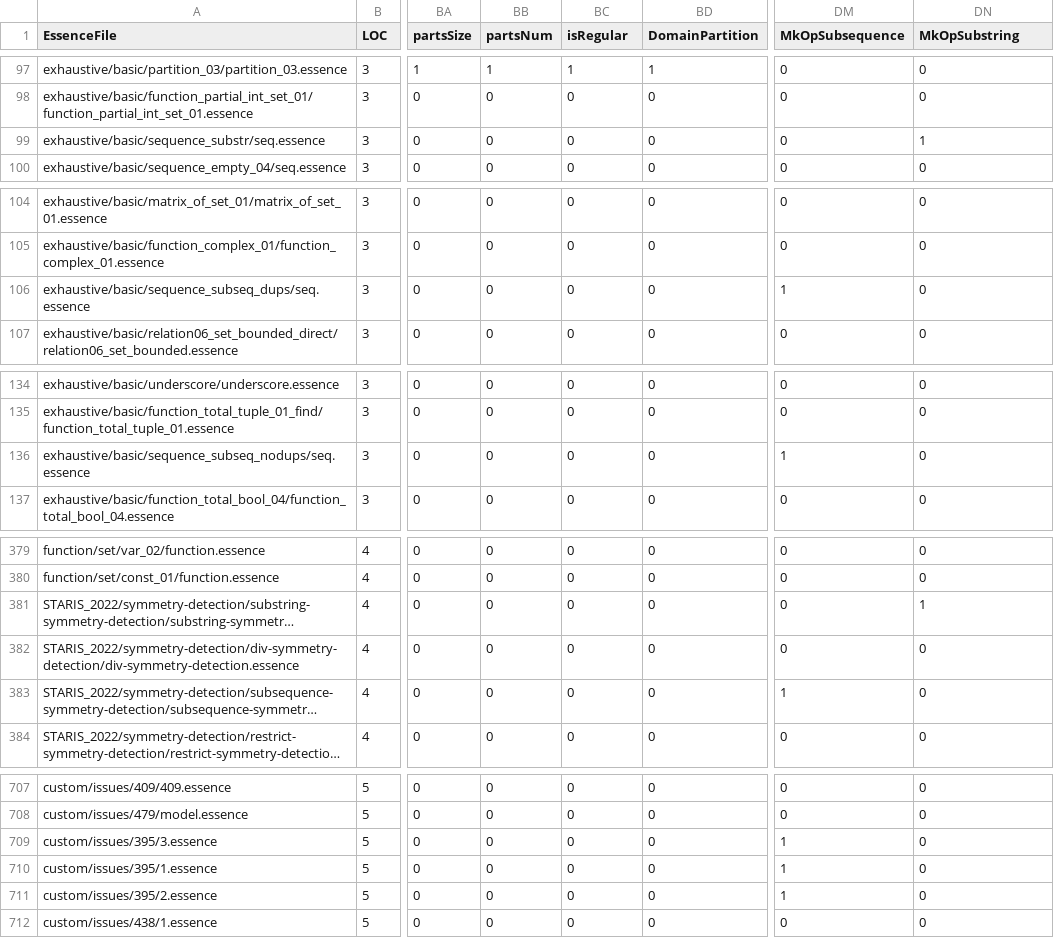
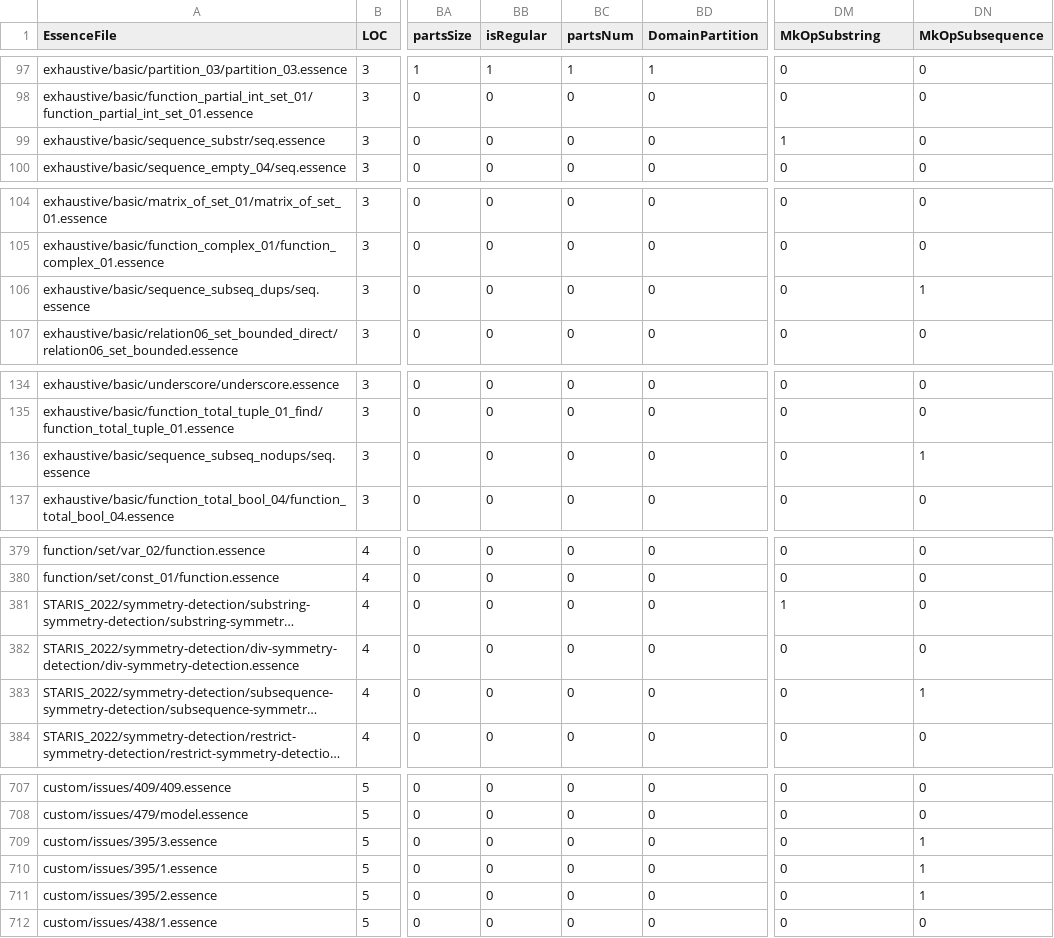
Before and after one commit to hecent/conjure-oxide, a CSV file: tools/essence-feature-usage-stats/data.csv, drawn as a sheet; only a part is shown, gaps mark what is left out; long unchanged cells end in …; the diff covers the shown part only; the diff names each change by its address in the sheet, - before the commit and + after, or states it on an @@ line.

Commit message:
Actions: Deploy the essence features usage table 🚀

```diff
--- a/tools/essence-feature-usage-stats/data.csv
+++ b/tools/essence-feature-usage-stats/data.csv
-BB1: partsNum
+BB1: isRegular
-BC1: isRegular
+BC1: partsNum
-DM1: MkOpSubsequence
+DM1: MkOpSubstring
-DN1: MkOpSubstring
+DN1: MkOpSubsequence
-DM99 (MkOpSubstring): 0
+DM99 (MkOpSubstring): 1
-DN99 (MkOpSubsequence): 1
+DN99 (MkOpSubsequence): 0
-DM106 (MkOpSubstring): 1
+DM106 (MkOpSubstring): 0
-DN106 (MkOpSubsequence): 0
+DN106 (MkOpSubsequence): 1
-DM136 (MkOpSubstring): 1
+DM136 (MkOpSubstring): 0
-DN136 (MkOpSubsequence): 0
+DN136 (MkOpSubsequence): 1
-DM381 (MkOpSubstring): 0
+DM381 (MkOpSubstring): 1
-DN381 (MkOpSubsequence): 1
+DN381 (MkOpSubsequence): 0
-DM383 (MkOpSubstring): 1
+DM383 (MkOpSubstring): 0
-DN383 (MkOpSubsequence): 0
+DN383 (MkOpSubsequence): 1
-DM709:DM711 (MkOpSubstring): 1
+DM709:DM711 (MkOpSubstring): 0
-DN709:DN711 (MkOpSubsequence): 0
+DN709:DN711 (MkOpSubsequence): 1
```
Also changed, not shown: 4 edited cells elsewhere in this file, 1 other file.
